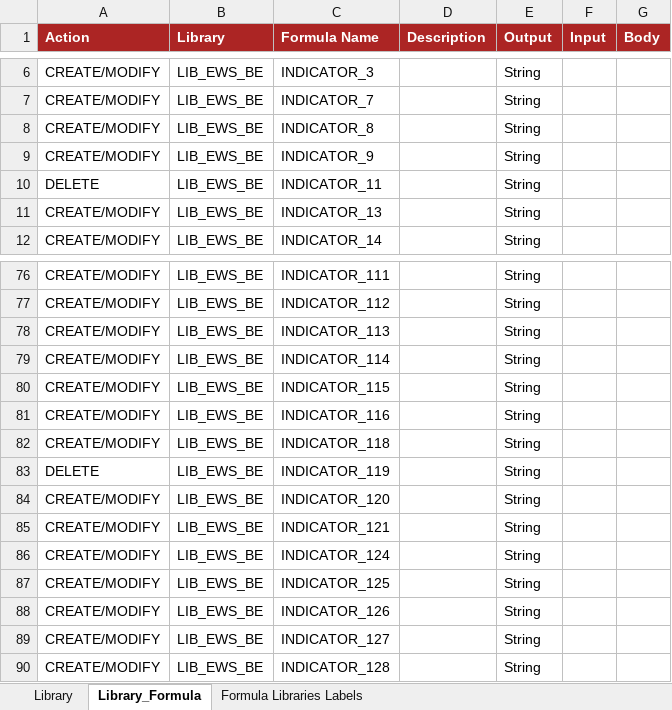
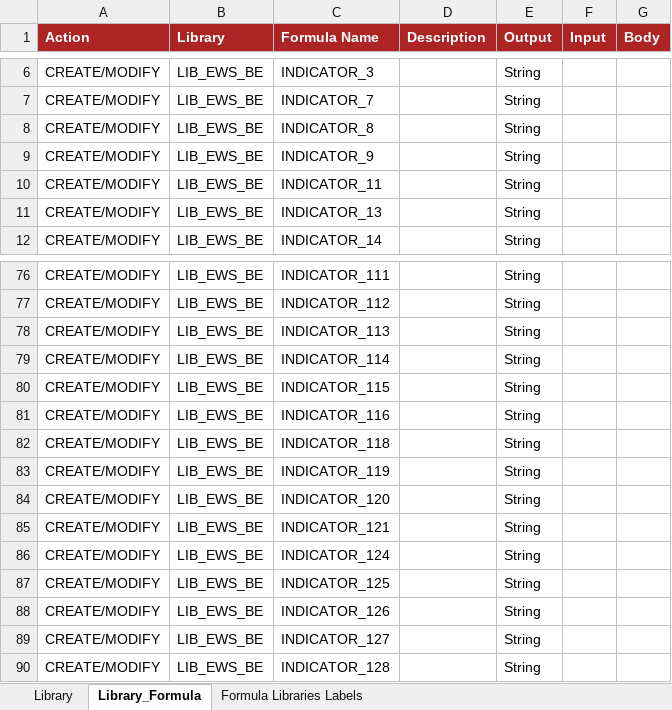
Before and after one commit to cybertop35/intelliJConf, an Excel workbook: earlywarning-pom/earlywarning-config/src/baf-configuration/06_LIB_EWS_BE/06_LibFormula.xlsx, sheet Library_Formula, drawn as a sheet; only a part is shown, gaps mark what is left out; values as stored, in another font and other column widths than the file's, no borders; charts and pictures not drawn; the diff names each change by its address in the sheet, - before the commit and + after, or states it on an @@ line.

```diff
--- a/earlywarning-pom/earlywarning-config/src/baf-configuration/06_LIB_EWS_BE/06_LibFormula.xlsx (sheet Library_Formula)
+++ b/earlywarning-pom/earlywarning-config/src/baf-configuration/06_LIB_EWS_BE/06_LibFormula.xlsx (sheet Library_Formula)
-A10 (Action): DELETE
+A10 (Action): CREATE/MODIFY
-A83 (Action): DELETE
+A83 (Action): CREATE/MODIFY
```
Also changed, not shown: earlywarning-pom/earlywarning-config/src/baf-instances/21_Inst_Variable_BE.xlsx, earlywarning-pom/earlywarning-config/src/baf-instances/22_Inst_Analysis_Unit_BE.xlsx, 1 other file.
